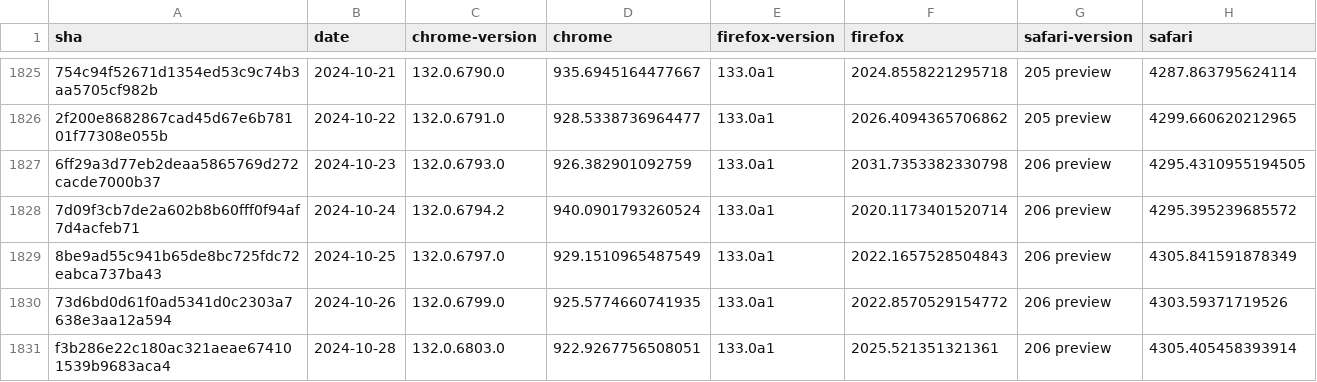
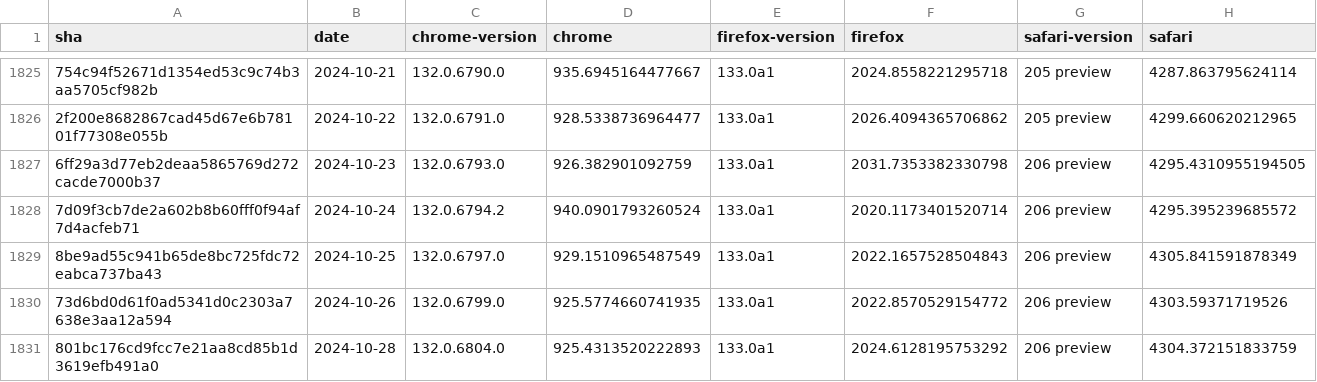
Before and after one commit to gsnedders/results-analysis, a CSV file: data/experimental-browser-specific-failures.csv, drawn as a sheet; only a part is shown, gaps mark what is left out; removed rows and columns are numbered as before the commit, all else as after; the diff names each change by its address in the sheet, - before the commit and + after, or states it on an @@ line.

```diff
--- a/data/experimental-browser-specific-failures.csv
+++ b/data/experimental-browser-specific-failures.csv
-row 1831: f3b286e22c180ac321aeae674101539b9683aca4 | 2024-10-28 | 132.0.6803.0 | 922.9267756508051 | 133.0a1 | 2025.521351321361 | 206 preview | 4305.405458393914
+row 1831: 801bc176cd9fcc7e21aa8cd85b1d3619efb491a0 | 2024-10-28 | 132.0.6804.0 | 925.4313520222893 | 133.0a1 | 2024.6128195753292 | 206 preview | 4304.372151833759
```
Also changed, not shown: data/interop-2023/interop-2023-experimental-v2.csv.
